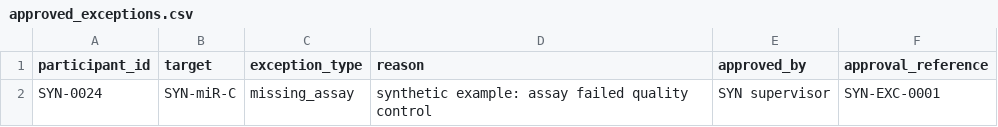
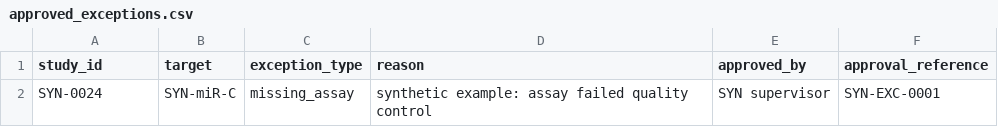
Before and after one commit to Denzuru/Videos, a CSV file: runner/r/data/synthetic/approved_exceptions.csv, drawn as a sheet.

```diff
--- a/runner/r/data/synthetic/approved_exceptions.csv
+++ b/runner/r/data/synthetic/approved_exceptions.csv
@@ -1,2 +1,2 @@
-"participant_id","target","exception_type","reason","approved_by","approval_reference"
+"study_id","target","exception_type","reason","approved_by","approval_reference"
 "SYN-0024","SYN-miR-C","missing_assay","synthetic example: assay failed quality control","SYN supervisor","SYN-EXC-0001"
```
Also changed, not shown: runner/r/data/synthetic/assays.csv, runner/r/data/synthetic/participants.csv, 51 other files.
